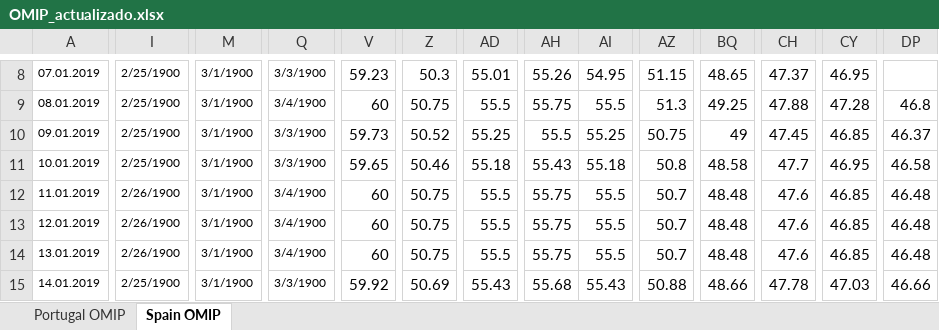
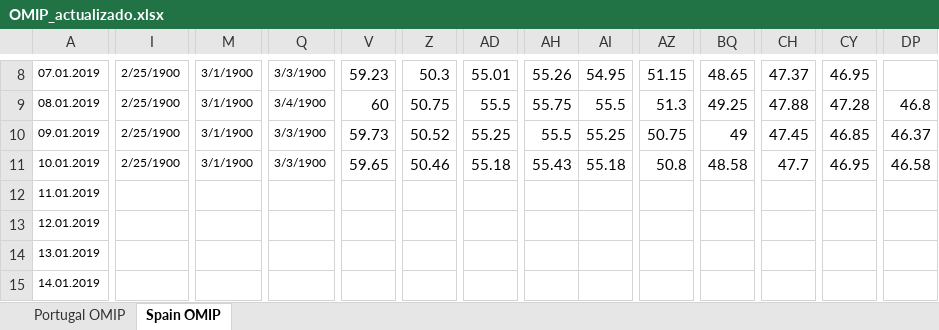
Before and after one commit to ArturoLopezWestbridge/energia-iberica-dashboard, an Excel workbook: data/OMIP_actualizado.xlsx, sheet Spain OMIP, drawn as a sheet; only a part is shown, gaps mark what is left out; values as stored, in another font and other column widths than the file's, no borders; the diff covers the shown part only; the diff names each change by its address in the sheet, - before the commit and + after, or states it on an @@ line.

```diff
--- a/data/OMIP_actualizado.xlsx (sheet Spain OMIP)
+++ b/data/OMIP_actualizado.xlsx (sheet Spain OMIP)
-I12:I14: 2/26/1900
+I12:I14: (empty)
-M12:M15: 3/1/1900
+M12:M15: (empty)
-Q12:Q14: 3/4/1900
+Q12:Q14: (empty)
-V12:V14: 60
+V12:V14: (empty)
-Z12:Z14: 50.75
+Z12:Z14: (empty)
-AD12:AD14: 55.5
+AD12:AD14: (empty)
-AH12:AH14: 55.75
+AH12:AH14: (empty)
-AI12:AI14: 55.5
+AI12:AI14: (empty)
-AZ12:AZ14: 50.7
+AZ12:AZ14: (empty)
-BQ12:BQ14: 48.48
+BQ12:BQ14: (empty)
-CH12:CH14: 47.6
+CH12:CH14: (empty)
-CY12:CY14: 46.85
+CY12:CY14: (empty)
-DP12:DP14: 46.48
+DP12:DP14: (empty)
-I15: 2/25/1900
+I15: (empty)
-Q15: 3/3/1900
+Q15: (empty)
-V15: 59.92
+V15: (empty)
-Z15: 50.69
+Z15: (empty)
-AD15: 55.43
+AD15: (empty)
-AH15: 55.68
+AH15: (empty)
-AI15: 55.43
+AI15: (empty)
-AZ15: 50.88
+AZ15: (empty)
-BQ15: 48.66
+BQ15: (empty)
-CH15: 47.78
+CH15: (empty)
-CY15: 47.03
+CY15: (empty)
-DP15: 46.66
+DP15: (empty)
```
Also changed, not shown: 88 edited cells elsewhere in this sheet, sheet Portugal OMIP, 4 other files.
